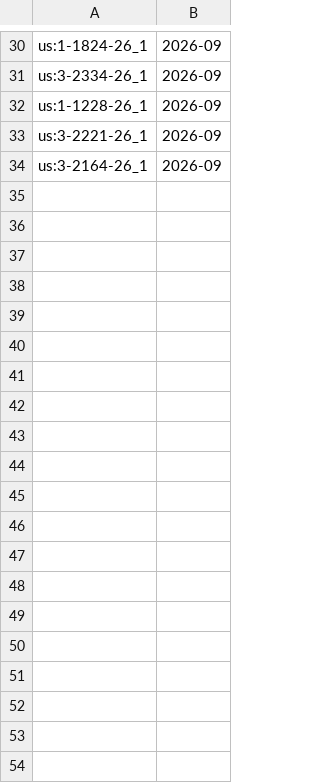
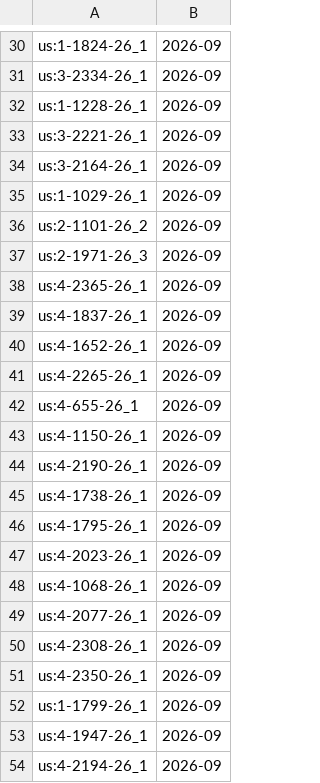
Before and after one commit to davzavada/IP-rss-feed, a TSV file: data/judikatura/us/index.tsv, drawn as a sheet; only a part is shown, gaps mark what is left out; the diff covers the shown part only; the diff names each change by its address in the sheet, - before the commit and + after, or states it on an @@ line.

```diff
--- a/data/judikatura/us/index.tsv
+++ b/data/judikatura/us/index.tsv
+row 35: us:1-1029-26_1 | 2026-09
+row 36: us:2-1101-26_2 | 2026-09
+row 37: us:2-1971-26_3 | 2026-09
+row 38: us:4-2365-26_1 | 2026-09
+row 39: us:4-1837-26_1 | 2026-09
+row 40: us:4-1652-26_1 | 2026-09
+row 41: us:4-2265-26_1 | 2026-09
+row 42: us:4-655-26_1 | 2026-09
+row 43: us:4-1150-26_1 | 2026-09
+row 44: us:4-2190-26_1 | 2026-09
+row 45: us:4-1738-26_1 | 2026-09
+row 46: us:4-1795-26_1 | 2026-09
+row 47: us:4-2023-26_1 | 2026-09
+row 48: us:4-1068-26_1 | 2026-09
+row 49: us:4-2077-26_1 | 2026-09
+row 50: us:4-2308-26_1 | 2026-09
+row 51: us:4-2350-26_1 | 2026-09
+row 52: us:1-1799-26_1 | 2026-09
+row 53: us:4-1947-26_1 | 2026-09
+row 54: us:4-2194-26_1 | 2026-09
```
Also changed, not shown: 21 added rows elsewhere in this file, data/judikatura/nss/index.tsv, 5 other files.
